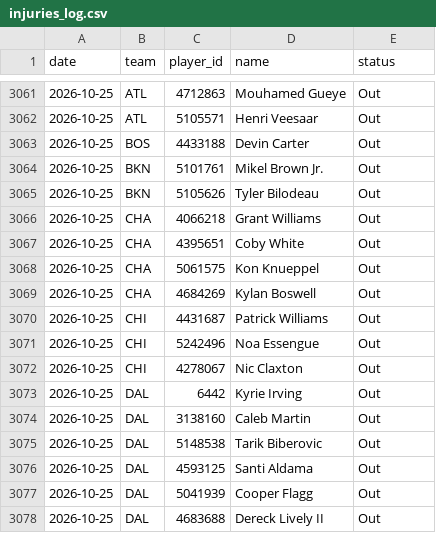
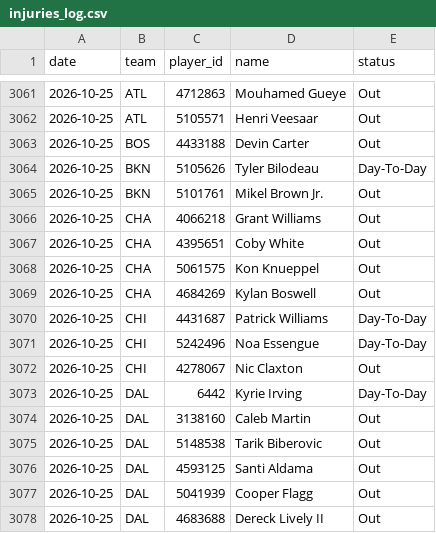
Before and after one commit to DEMON-X13/nba-hub, a CSV file: data/injuries_log.csv, drawn as a sheet; only a part is shown, gaps mark what is left out; the diff covers the shown part only.

```diff
--- a/data/injuries_log.csv
+++ b/data/injuries_log.csv
@@ -3063,4 +3063,4 @@ date,team,player_id,name,status
 2026-10-25,BOS,4433188,Devin Carter,Out
+2026-10-25,BKN,5105626,Tyler Bilodeau,Day-To-Day
 2026-10-25,BKN,5101761,Mikel Brown Jr.,Out
-2026-10-25,BKN,5105626,Tyler Bilodeau,Out
 2026-10-25,CHA,4066218,Grant Williams,Out
@@ -3069,6 +3069,6 @@ date,team,player_id,name,status
 2026-10-25,CHA,4684269,Kylan Boswell,Out
-2026-10-25,CHI,4431687,Patrick Williams,Out
-2026-10-25,CHI,5242496,Noa Essengue,Out
+2026-10-25,CHI,4431687,Patrick Williams,Day-To-Day
+2026-10-25,CHI,5242496,Noa Essengue,Day-To-Day
 2026-10-25,CHI,4278067,Nic Claxton,Out
-2026-10-25,DAL,6442,Kyrie Irving,Out
+2026-10-25,DAL,6442,Kyrie Irving,Day-To-Day
 2026-10-25,DAL,3138160,Caleb Martin,Out
```
Also changed, not shown: 6 added rows, 6 removed rows and 10 edited cells elsewhere in this file, data/predictions.csv, 6 other files.
